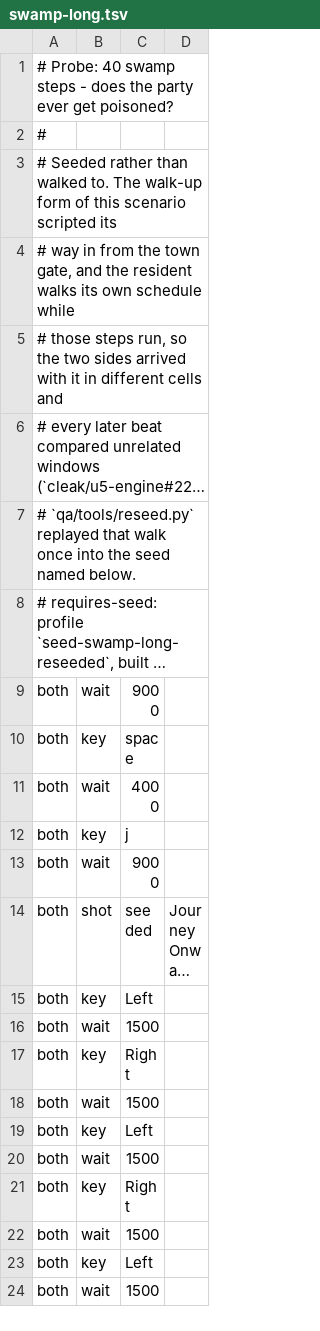
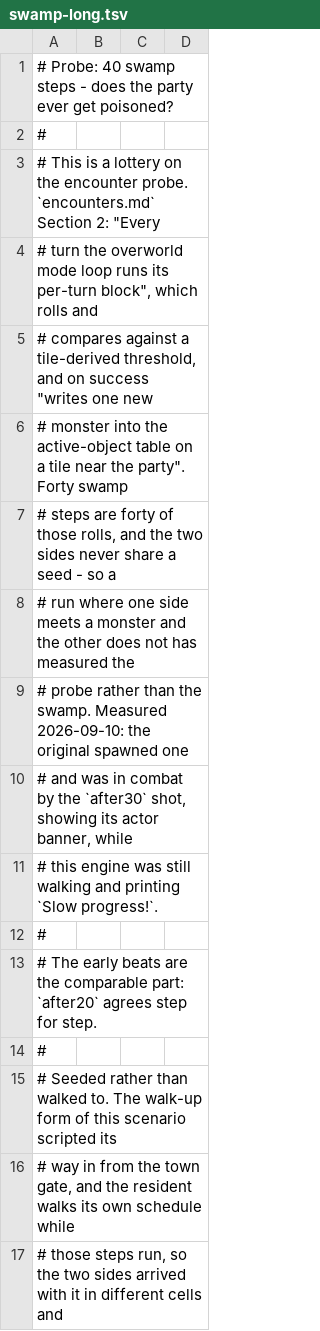
Before and after one commit to cleak/u5-engine, a TSV file: qa/paired/swamp-long.tsv, drawn as a sheet; only a part is shown; the shorter side is filled out with more unchanged rows; long unchanged cells end in …; the diff names each change by its address in the sheet, - before the commit and + after, or states it on an @@ line.

Commit message:
qa: record the encounter probe as a lottery on swamp-long
`encounters.md` Section 2: "Every turn the overworld mode loop runs its
per-turn block", rolling against a tile-derived threshold and, on
success, writing "one new monster into the active-object table on a tile
near the party".

Forty swamp steps are forty of those rolls and the two sides never share
a seed. Measured 2026-09-10: the original had spawned one and was in
combat by the `after30` shot, showing its actor banner, while this
engine was still walking and printing `Slow progress!`. Both are legal
outcomes of the same probe.

`after20` agrees step for step, which is the part of this scenario that
compares anything.

```diff
--- a/qa/paired/swamp-long.tsv
+++ b/qa/paired/swamp-long.tsv
+row 3: # This is a lottery on the encounter probe. `encounters.md` Section 2: "Every
+row 4: # turn the overworld mode loop runs its per-turn block", which rolls and
+row 5: # compares against a tile-derived threshold, and on success "writes one new
+row 6: # monster into the active-object table on a tile near the party". Forty swamp
+row 7: # steps are forty of those rolls, and the two sides never share a seed - so a
+row 8: # run where one side meets a monster and the other does not has measured the
+row 9: # probe rather than the swamp. Measured 2026-09-10: the original spawned one
+row 10: # and was in combat by the `after30` shot, showing its actor banner, while
+row 11: # this engine was still walking and printing `Slow progress!`.
+row 12: #
+row 13: # The early beats are the comparable part: `after20` agrees step for step.
+row 14: #
```
